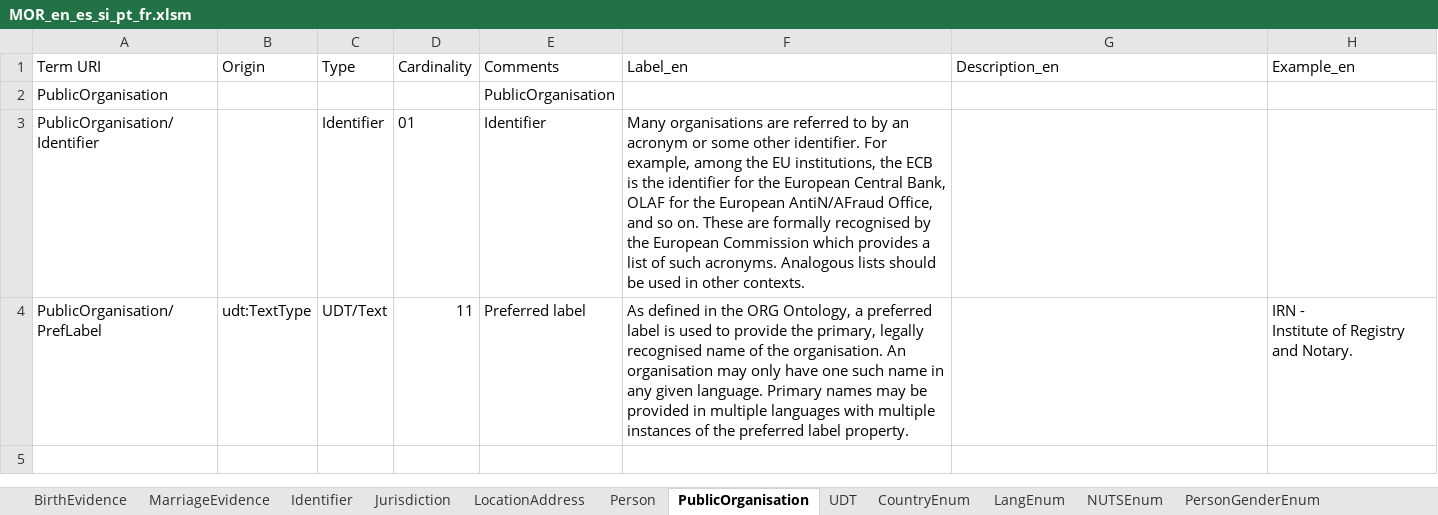
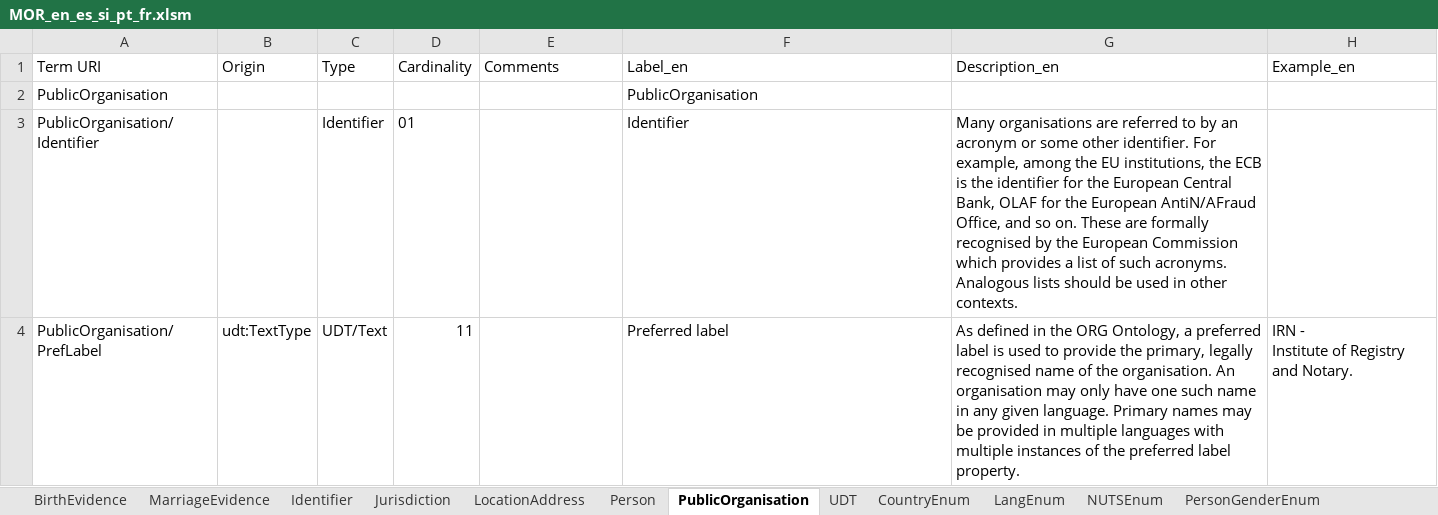
Before and after one commit to de4a-eu/MOR, an Excel workbook: material/translation/scripts/MOR_en_es_si_pt_fr.xlsm, sheet PublicOrganisation, drawn as a sheet; only a part is shown; values as stored, in another font and other column widths than the file's, no borders; table styles not drawn; the diff names each change by its address in the sheet, - before the commit and + after, or states it on an @@ line.

```diff
--- a/material/translation/scripts/MOR_en_es_si_pt_fr.xlsm (sheet PublicOrganisation)
+++ b/material/translation/scripts/MOR_en_es_si_pt_fr.xlsm (sheet PublicOrganisation)
-E2 (Comments): PublicOrganisation
+E2 (Comments): (empty)
-F2 (Label_en): (empty)
+F2 (Label_en): PublicOrganisation
-E3 (Comments): Identifier
+E3 (Comments): (empty)
-F3 (Label_en): Many organisations are referred to by an acronym or some other identifier. For example, among the EU institutions, the ECB is the identifier for the European Central Bank, OLAF for the European AntiN/AFraud Office, and so on. These are formally recognised by the European Commission which provides a list of such acronyms. Analogous lists should be used in other contexts.
+F3 (Label_en): Identifier
-G3 (Description_en): (empty)
+G3 (Description_en): Many organisations are referred to by an acronym or some other identifier. For example, among the EU institutions, the ECB is the identifier for the European Central Bank, OLAF for the European AntiN/AFraud Office, and so on. These are formally recognised by the European Commission which provides a list of such acronyms. Analogous lists should be used in other contexts.
-E4 (Comments): Preferred label
+E4 (Comments): (empty)
-F4 (Label_en): As defined in the ORG Ontology, a preferred label is used to provide the primary, legally recognised name of the organisation. An organisation may only have one such name in any given language. Primary names may be provided in multiple languages with multiple instances of the preferred label property.
+F4 (Label_en): Preferred label
-G4 (Description_en): (empty)
+G4 (Description_en): As defined in the ORG Ontology, a preferred label is used to provide the primary, legally recognised name of the organisation. An organisation may only have one such name in any given language. Primary names may be provided in multiple languages with multiple instances of the preferred label property.
```
Also changed, not shown: sheet Person, sheet LocationAddress, sheet Identifier, sheet Jurisdiction, 6 other files.
